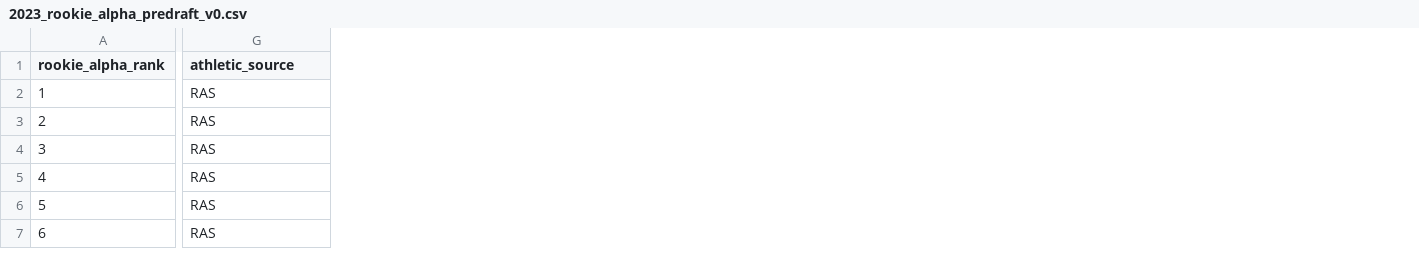
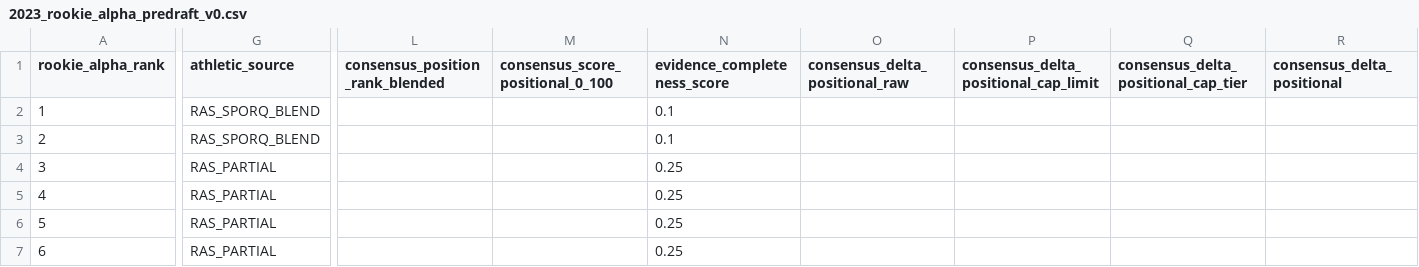
Before and after one commit to Prometheus-Frameworks/TIBER-Rookies, a CSV file: exports/promoted/rookie-alpha/2023_rookie_alpha_predraft_v0.csv, drawn as a sheet; only a part is shown, gaps mark what is left out; the diff covers the shown part only; the diff names each change by its address in the sheet, - before the commit and + after, or states it on an @@ line.

```diff
--- a/exports/promoted/rookie-alpha/2023_rookie_alpha_predraft_v0.csv
+++ b/exports/promoted/rookie-alpha/2023_rookie_alpha_predraft_v0.csv
+column L (consensus_position_rank_blended), empty
+column M (consensus_score_positional_0_100), empty
+column N (evidence_completeness_score), rows 2-7: 0.1 | 0.1 | 0.25 | 0.25 | 0.25 | 0.25
+column O (consensus_delta_positional_raw), empty
+column P, row 1: consensus_delta_positional_cap_limit
+column Q, row 1: consensus_delta_positional_cap_tier
+column R (consensus_delta_positional), empty
-G2:G3 (athletic_source): RAS
+G2:G3 (athletic_source): RAS_SPORQ_BLEND
-G4:G7 (athletic_source): RAS
+G4:G7 (athletic_source): RAS_PARTIAL
```
Also changed, not shown: 1 added row, 1 removed row, 3 added columns and 63 edited cells elsewhere in this file, exports/promoted/rookie-alpha/2022_rookie_alpha_predraft_v0.csv, exports/promoted/rookie-alpha/2024_rookie_alpha_predraft_v0.csv, 20 other files.
